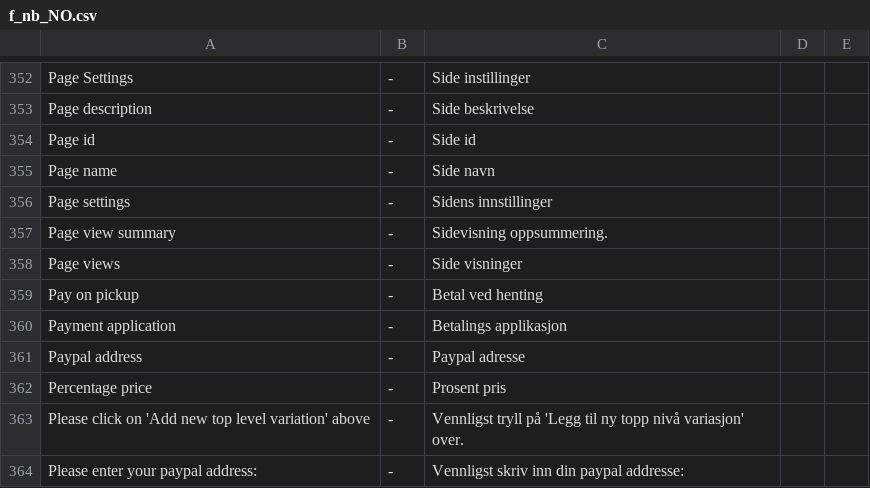
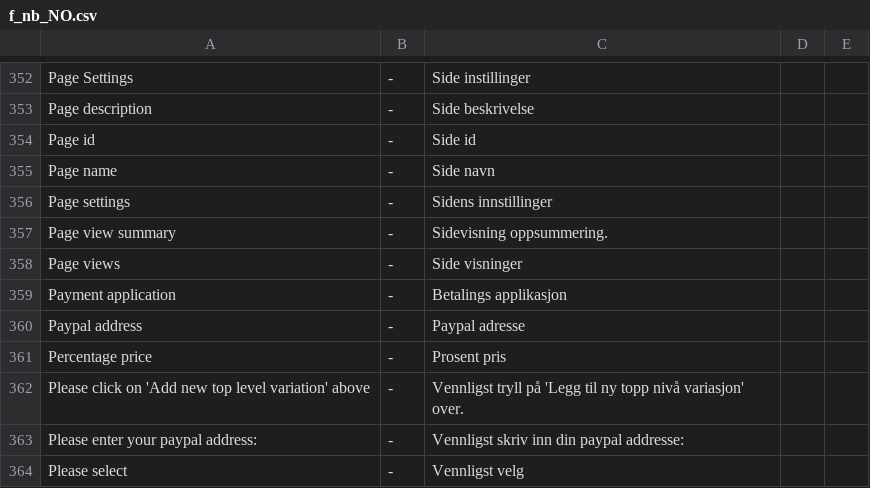
Before and after one commit to tamzidoronno/zaui-v4, a CSV file: com.getshop.client/ROOT/translation/f_nb_NO.csv, drawn as a sheet; only a part is shown, gaps mark what is left out; the shorter side is filled out with more unchanged rows; the diff names each change by its address in the sheet, - before the commit and + after, or states it on an @@ line.

```diff
--- a/com.getshop.client/ROOT/translation/f_nb_NO.csv
+++ b/com.getshop.client/ROOT/translation/f_nb_NO.csv
-row 359: Pay on pickup | - | Betal ved henting
```
Also changed, not shown: com.getshop.client/ROOT/translation/f_nl_NL.csv, com.getshop.client/ROOT/translation/stripped/f_nl_NL.csv, 10 other files.
